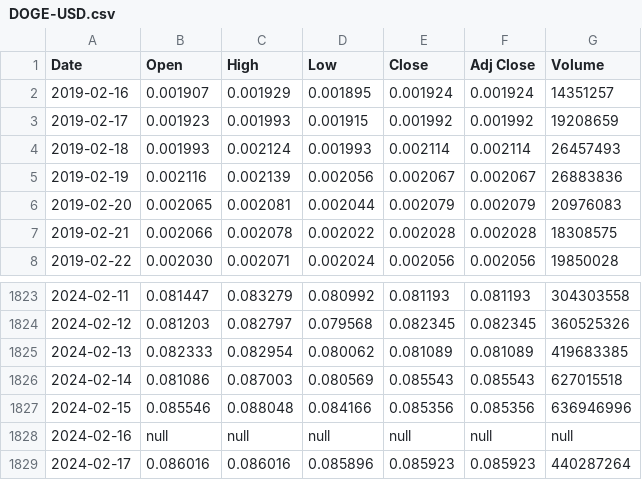
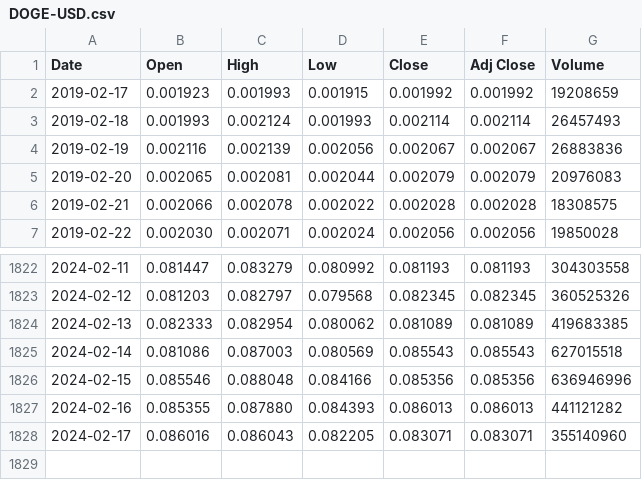
Before and after one commit to bakkiuho/DATA609_project, a CSV file: DOGE-USD.csv, drawn as a sheet; only a part is shown, gaps mark what is left out.

```diff
--- a/DOGE-USD.csv
+++ b/DOGE-USD.csv
@@ -1,3 +1,2 @@
 Date,Open,High,Low,Close,Adj Close,Volume
-2019-02-16,0.001907,0.001929,0.001895,0.001924,0.001924,14351257
 2019-02-17,0.001923,0.001993,0.001915,0.001992,0.001992,19208659
@@ -1827,3 +1826,3 @@ Date,Open,High,Low,Close,Adj Close,Volume
 2024-02-15,0.085546,0.088048,0.084166,0.085356,0.085356,636946996
-2024-02-16,null,null,null,null,null,null
-2024-02-17,0.086016,0.086016,0.085896,0.085923,0.085923,440287264
+2024-02-16,0.085355,0.087880,0.084393,0.086013,0.086013,441121282
+2024-02-17,0.086016,0.086043,0.082205,0.083071,0.083071,355140960
```
Also changed, not shown: BTC-USD.csv, ETH-USD.csv.
